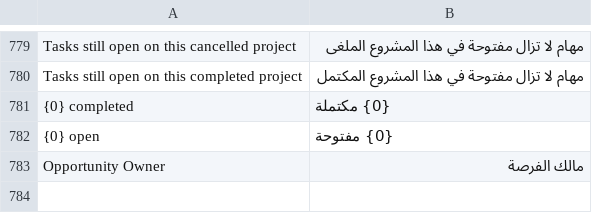
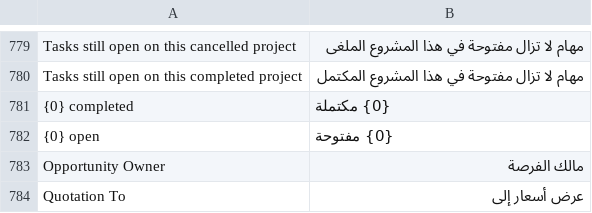
Before and after one commit to yamenzak/OneDesk, a CSV file: onedesk/translations/ar.csv, drawn as a sheet; only a part is shown, gaps mark what is left out.

```diff
--- a/onedesk/translations/ar.csv
+++ b/onedesk/translations/ar.csv
@@ -783 +783,2 @@ Tasks still open on this completed project,مهام لا تزال مفتوحة
 Opportunity Owner,مالك الفرصة
+Quotation To,عرض أسعار إلى
```
Also changed, not shown: onedesk/translations/words/ar.csv, 15 other files.
